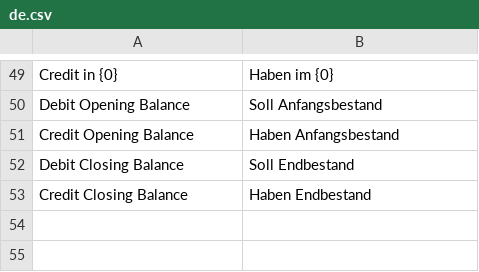
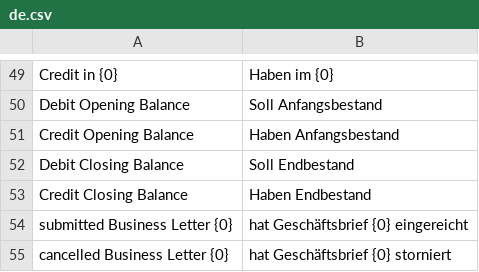
Before and after one commit to alyf-de/erpnext_germany, a CSV file: erpnext_germany/translations/de.csv, drawn as a sheet; only a part is shown, gaps mark what is left out.

```diff
--- a/erpnext_germany/translations/de.csv
+++ b/erpnext_germany/translations/de.csv
@@ -53 +53,3 @@ Debit Closing Balance,Soll Endbestand,
 Credit Closing Balance,Haben Endbestand,
+submitted Business Letter {0},hat Geschäftsbrief {0} eingereicht,
+cancelled Business Letter {0},hat Geschäftsbrief {0} storniert,
```
Also changed, not shown: 5 other files.
